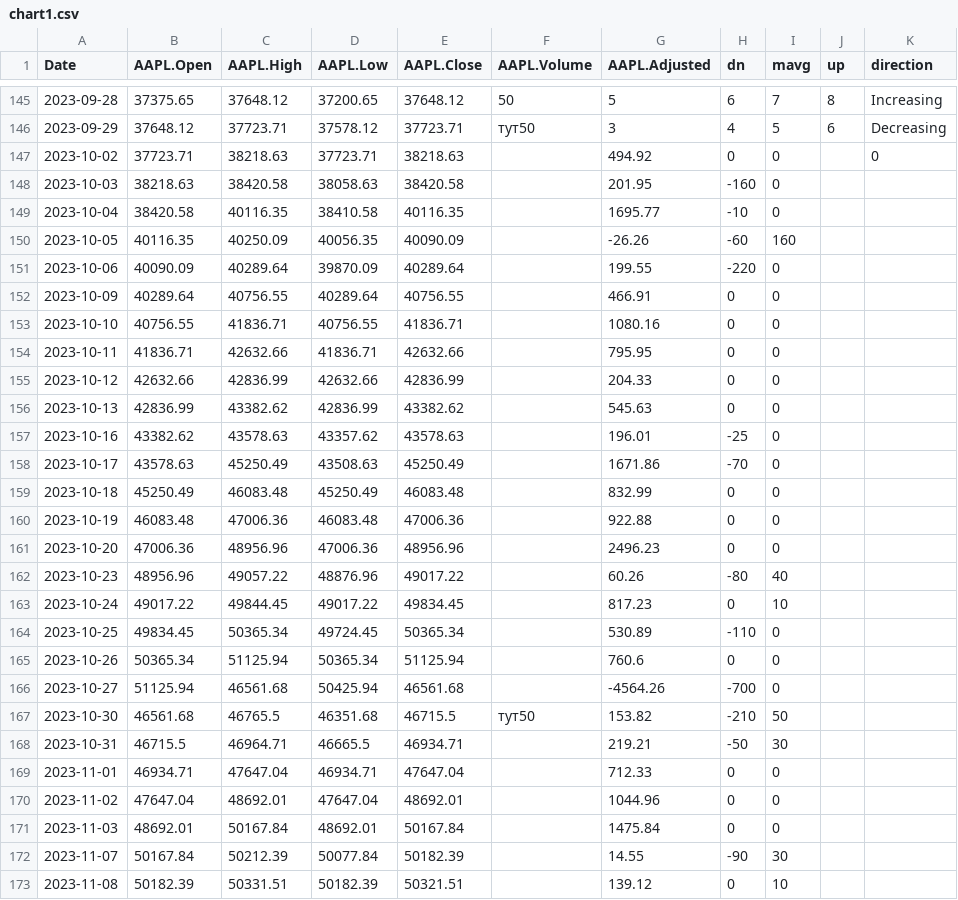
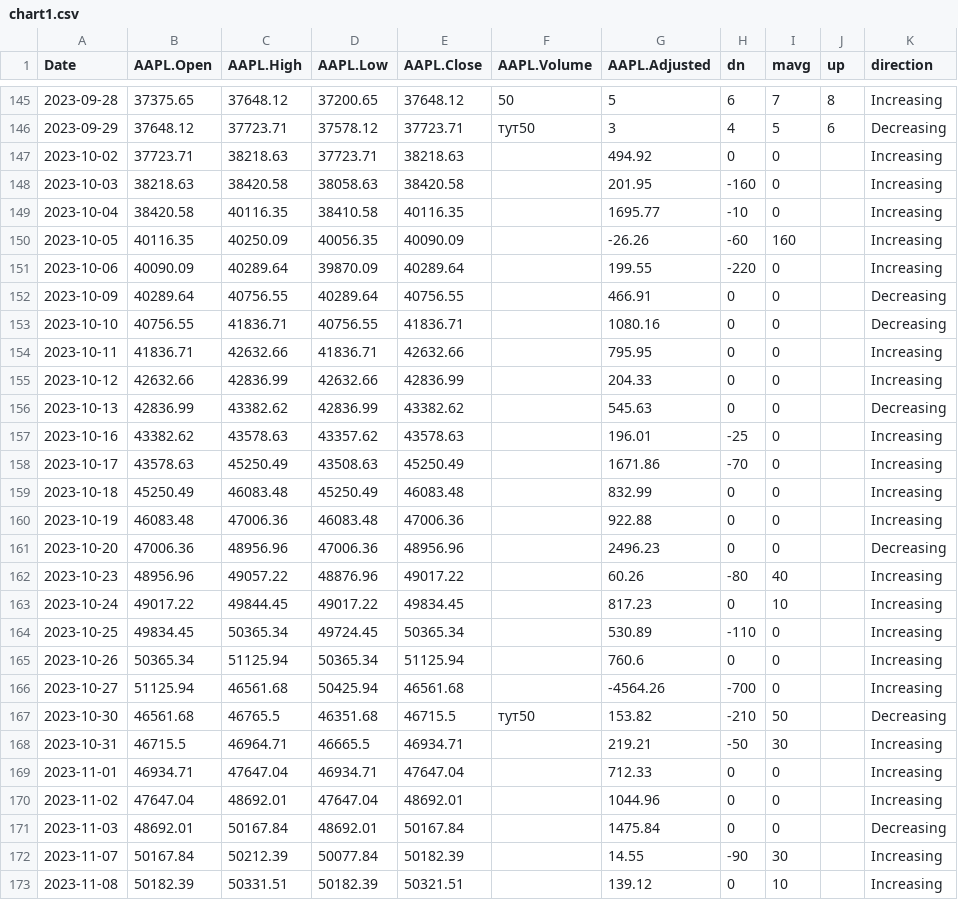
Before and after one commit to Vadyaki/Japanese_candles, a CSV file: chart1.csv, drawn as a sheet; only a part is shown, gaps mark what is left out; the diff covers the shown part only.

Commit message:
Update chart1.csv

```diff
--- a/chart1.csv
+++ b/chart1.csv
@@ -146,28 +146,28 @@ Date	AAPL.Open	AAPL.High	AAPL.Low	AAPL.Close	AAPL.Volume	AAPL.Adjusted	dn	mavg	u
 2023-09-29	37648.12	37723.71	37578.12	37723.71	тут50	3	4	5	6	Decreasing
-2023-10-02	37723.71	38218.63	37723.71	38218.63		494.92	0	0		0
-2023-10-03	38218.63	38420.58	38058.63	38420.58		201.95	-160	0		
-2023-10-04	38420.58	40116.35	38410.58	40116.35		1695.77	-10	0		
-2023-10-05	40116.35	40250.09	40056.35	40090.09		-26.26	-60	160		
-2023-10-06	40090.09	40289.64	39870.09	40289.64		199.55	-220	0		
-2023-10-09	40289.64	40756.55	40289.64	40756.55		466.91	0	0		
-2023-10-10	40756.55	41836.71	40756.55	41836.71		1080.16	0	0		
-2023-10-11	41836.71	42632.66	41836.71	42632.66		795.95	0	0		
-2023-10-12	42632.66	42836.99	42632.66	42836.99		204.33	0	0		
-2023-10-13	42836.99	43382.62	42836.99	43382.62		545.63	0	0		
-2023-10-16	43382.62	43578.63	43357.62	43578.63		196.01	-25	0		
-2023-10-17	43578.63	45250.49	43508.63	45250.49		1671.86	-70	0		
-2023-10-18	45250.49	46083.48	45250.49	46083.48		832.99	0	0		
-2023-10-19	46083.48	47006.36	46083.48	47006.36		922.88	0	0		
-2023-10-20	47006.36	48956.96	47006.36	48956.96		2496.23	0	0		
-2023-10-23	48956.96	49057.22	48876.96	49017.22		60.26	-80	40		
-2023-10-24	49017.22	49844.45	49017.22	49834.45		817.23	0	10		
-2023-10-25	49834.45	50365.34	49724.45	50365.34		530.89	-110	0		
-2023-10-26	50365.34	51125.94	50365.34	51125.94		760.6	0	0		
-2023-10-27	51125.94	46561.68	50425.94	46561.68		-4564.26	-700	0		
-2023-10-30	46561.68	46765.5	46351.68	46715.5	тут50	153.82	-210	50		
-2023-10-31	46715.5	46964.71	46665.5	46934.71		219.21	-50	30		
-2023-11-01	46934.71	47647.04	46934.71	47647.04		712.33	0	0		
-2023-11-02	47647.04	48692.01	47647.04	48692.01		1044.96	0	0		
-2023-11-03	48692.01	50167.84	48692.01	50167.84		1475.84	0	0		
-2023-11-07	50167.84	50212.39	50077.84	50182.39		14.55	-90	30		
-2023-11-08	50182.39	50331.51	50182.39	50321.51		139.12	0	10		
+2023-10-02	37723.71	38218.63	37723.71	38218.63		494.92	0	0		Increasing
+2023-10-03	38218.63	38420.58	38058.63	38420.58		201.95	-160	0		Increasing
+2023-10-04	38420.58	40116.35	38410.58	40116.35		1695.77	-10	0		Increasing
+2023-10-05	40116.35	40250.09	40056.35	40090.09		-26.26	-60	160		Increasing
+2023-10-06	40090.09	40289.64	39870.09	40289.64		199.55	-220	0		Increasing
+2023-10-09	40289.64	40756.55	40289.64	40756.55		466.91	0	0		Decreasing
+2023-10-10	40756.55	41836.71	40756.55	41836.71		1080.16	0	0		Decreasing
+2023-10-11	41836.71	42632.66	41836.71	42632.66		795.95	0	0		Increasing
+2023-10-12	42632.66	42836.99	42632.66	42836.99		204.33	0	0		Increasing
+2023-10-13	42836.99	43382.62	42836.99	43382.62		545.63	0	0		Decreasing
+2023-10-16	43382.62	43578.63	43357.62	43578.63		196.01	-25	0		Increasing
+2023-10-17	43578.63	45250.49	43508.63	45250.49		1671.86	-70	0		Increasing
+2023-10-18	45250.49	46083.48	45250.49	46083.48		832.99	0	0		Increasing
+2023-10-19	46083.48	47006.36	46083.48	47006.36		922.88	0	0		Increasing
+2023-10-20	47006.36	48956.96	47006.36	48956.96		2496.23	0	0		Decreasing
+2023-10-23	48956.96	49057.22	48876.96	49017.22		60.26	-80	40		Increasing
+2023-10-24	49017.22	49844.45	49017.22	49834.45		817.23	0	10		Increasing
+2023-10-25	49834.45	50365.34	49724.45	50365.34		530.89	-110	0		Increasing
+2023-10-26	50365.34	51125.94	50365.34	51125.94		760.6	0	0		Increasing
+2023-10-27	51125.94	46561.68	50425.94	46561.68		-4564.26	-700	0		Increasing
+2023-10-30	46561.68	46765.5	46351.68	46715.5	тут50	153.82	-210	50		Decreasing
+2023-10-31	46715.5	46964.71	46665.5	46934.71		219.21	-50	30		Increasing
+2023-11-01	46934.71	47647.04	46934.71	47647.04		712.33	0	0		Increasing
+2023-11-02	47647.04	48692.01	47647.04	48692.01		1044.96	0	0		Increasing
+2023-11-03	48692.01	50167.84	48692.01	50167.84		1475.84	0	0		Decreasing
+2023-11-07	50167.84	50212.39	50077.84	50182.39		14.55	-90	30		Increasing
+2023-11-08	50182.39	50331.51	50182.39	50321.51		139.12	0	10		Increasing
```
Also changed, not shown: 37 edited cells elsewhere in this file.
